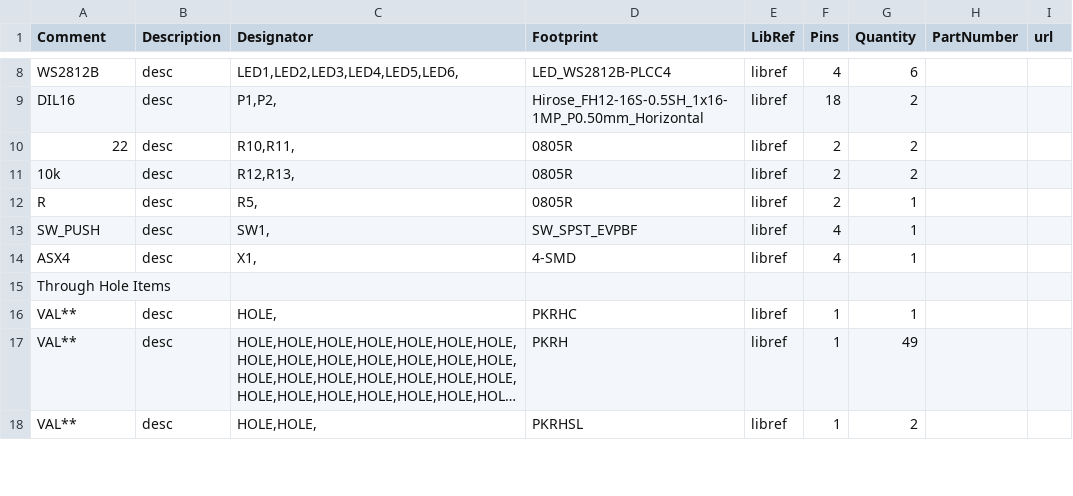
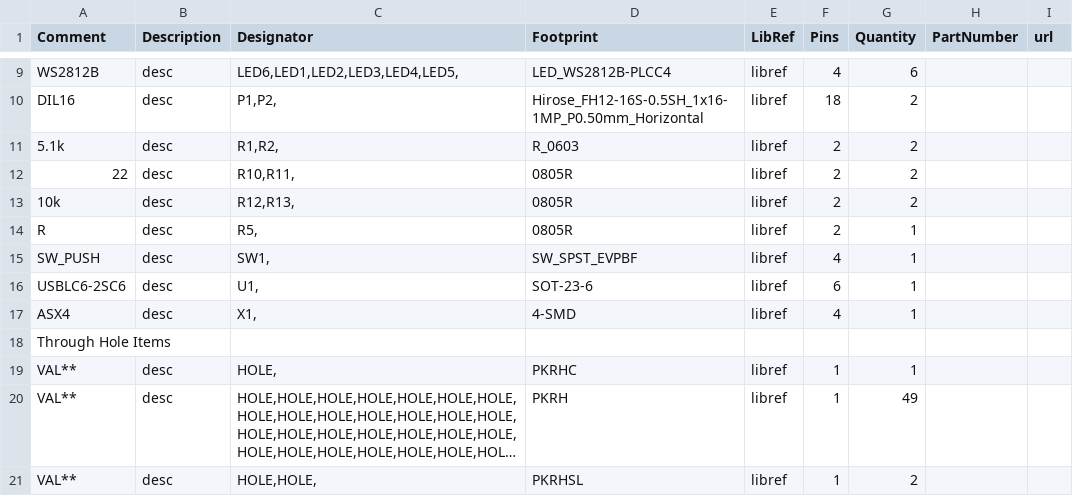
Before and after one commit to hizolaw/gh60_split, a CSV file: keyboard_BOM.csv, drawn as a sheet; only a part is shown, gaps mark what is left out; long unchanged cells end in …; the diff covers the shown part only.

```diff
--- a/keyboard_BOM.csv
+++ b/keyboard_BOM.csv
@@ -8,3 +9,4 @@
-"WS2812B","desc","LED1,LED2,LED3,LED4,LED5,LED6,","LED_WS2812B-PLCC4","libref","4","6","","",
+"WS2812B","desc","LED6,LED1,LED2,LED3,LED4,LED5,","LED_WS2812B-PLCC4","libref","4","6","","",
 "DIL16","desc","P1,P2,","Hirose_FH12-16S-0.5SH_1x16-1MP_P0.50mm_Horizontal","libref","18","2","","",
+"5.1k","desc","R1,R2,","R_0603","libref","2","2","","",
 "22","desc","R10,R11,","0805R","libref","2","2","","",
@@ -13,2 +15,3 @@
 "SW_PUSH","desc","SW1,","SW_SPST_EVPBF","libref","4","1","","",
+"USBLC6-2SC6","desc","U1,","SOT-23-6","libref","6","1","","",
 "ASX4","desc","X1,","4-SMD","libref","4","1","","",
```
Also changed, not shown: 1 added row, 1 moved row and 12 edited cells elsewhere in this file, keyboard_POS.csv, 2 other files.
